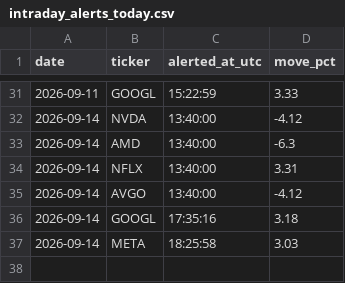
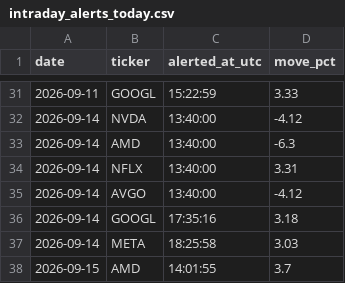
Before and after one commit to StockMagicBall/stock-screener, a CSV file: intraday_alerts_today.csv, drawn as a sheet; only a part is shown, gaps mark what is left out.

```diff
--- a/intraday_alerts_today.csv
+++ b/intraday_alerts_today.csv
@@ -37 +37,2 @@ date,ticker,alerted_at_utc,move_pct
 2026-09-14,META,18:25:58,3.03
+2026-09-15,AMD,14:01:55,3.7
```
